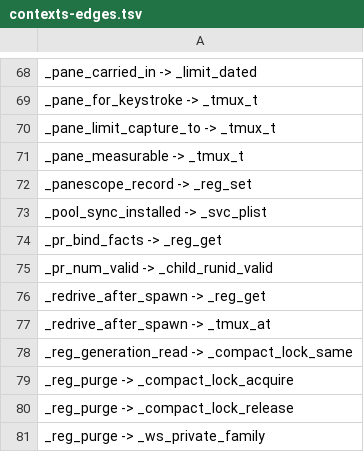
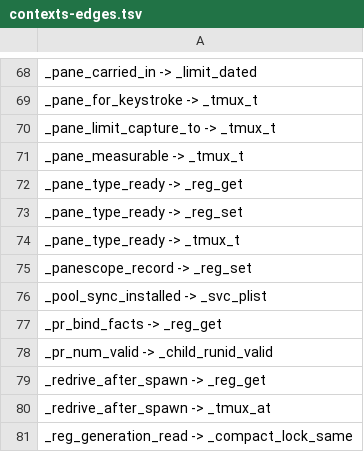
Before and after one commit to Synapsium-Labs/ccrc-pwa, a TSV file: ccd/contexts-edges.tsv, drawn as a sheet; only a part is shown, gaps mark what is left out; the shorter side is filled out with more unchanged rows; the diff names each change by its address in the sheet, - before the commit and + after, or states it on an @@ line.

```diff
--- a/ccd/contexts-edges.tsv
+++ b/ccd/contexts-edges.tsv
+row 72: _pane_type_ready -> _reg_get
+row 73: _pane_type_ready -> _reg_set
+row 74: _pane_type_ready -> _tmux_t
```
Also changed, not shown: ccd/contexts.tsv, 6 other files.
